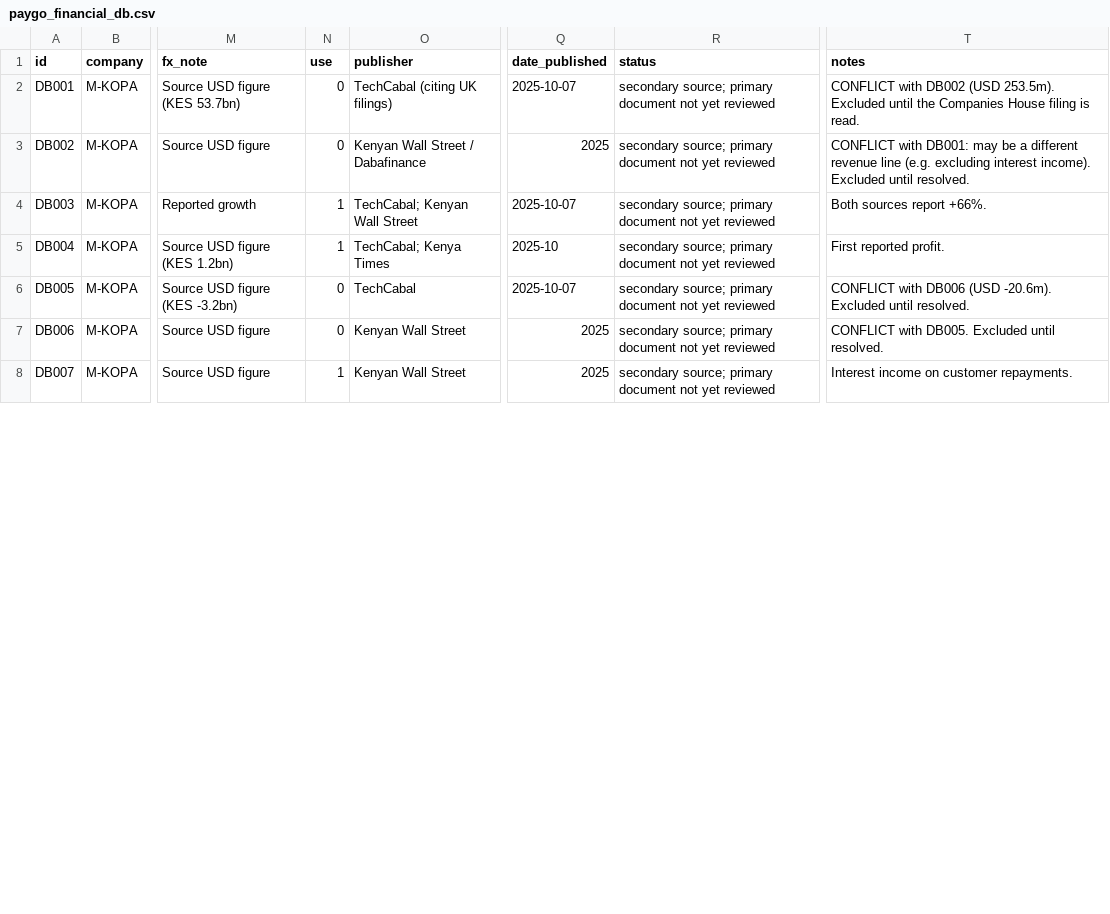
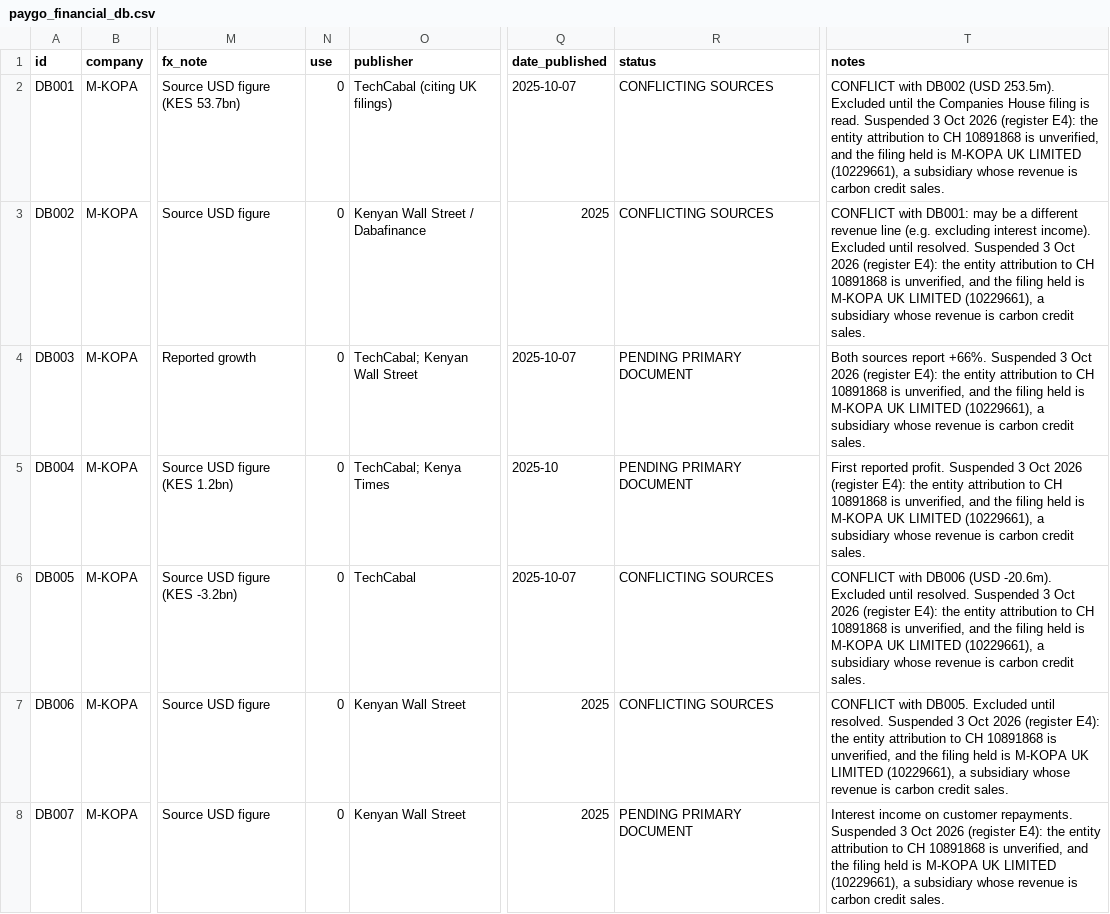
Before and after one commit to boujieka/Boujieka, a CSV file: benchmarks/db/paygo_financial_db.csv, drawn as a sheet; only a part is shown, gaps mark what is left out; the diff covers the shown part only; the diff names each change by its address in the sheet, - before the commit and + after, or states it on an @@ line.

```diff
--- a/benchmarks/db/paygo_financial_db.csv
+++ b/benchmarks/db/paygo_financial_db.csv
-R2:R3 (status): secondary source; primary document not yet reviewed
+R2:R3 (status): CONFLICTING SOURCES
-T2 (notes): …is read.
+T2 (notes): …is read. Suspended 3 Oct 2026 (register E4): the entity attribution to CH 10891868 is unverified, and the filing held is M-KOPA UK LIMITED (10229661), a subsidiary whose revenue is carbon credit sales.
-T3 (notes): …until resolved.
+T3 (notes): …until resolved. Suspended 3 Oct 2026 (register E4): the entity attribution to CH 10891868 is unverified, and the filing held is M-KOPA UK LIMITED (10229661), a subsidiary whose revenue is carbon credit sales.
-N4:N5 (use): 1
+N4:N5 (use): 0
-R4:R5 (status): secondary source; primary document not yet reviewed
+R4:R5 (status): PENDING PRIMARY DOCUMENT
-T4 (notes): …report +66%.
+T4 (notes): …report +66%. Suspended 3 Oct 2026 (register E4): the entity attribution to CH 10891868 is unverified, and the filing held is M-KOPA UK LIMITED (10229661), a subsidiary whose revenue is carbon credit sales.
-T5 (notes): …reported profit.
+T5 (notes): …reported profit. Suspended 3 Oct 2026 (register E4): the entity attribution to CH 10891868 is unverified, and the filing held is M-KOPA UK LIMITED (10229661), a subsidiary whose revenue is carbon credit sales.
-R6:R7 (status): secondary source; primary document not yet reviewed
+R6:R7 (status): CONFLICTING SOURCES
-T6 (notes): …until resolved.
+T6 (notes): …until resolved. Suspended 3 Oct 2026 (register E4): the entity attribution to CH 10891868 is unverified, and the filing held is M-KOPA UK LIMITED (10229661), a subsidiary whose revenue is carbon credit sales.
-T7 (notes): …until resolved.
+T7 (notes): …until resolved. Suspended 3 Oct 2026 (register E4): the entity attribution to CH 10891868 is unverified, and the filing held is M-KOPA UK LIMITED (10229661), a subsidiary whose revenue is carbon credit sales.
-N8 (use): 1
+N8 (use): 0
-R8 (status): secondary source; primary document not yet reviewed
+R8 (status): PENDING PRIMARY DOCUMENT
-T8 (notes): …customer repayments.
+T8 (notes): …customer repayments. Suspended 3 Oct 2026 (register E4): the entity attribution to CH 10891868 is unverified, and the filing held is M-KOPA UK LIMITED (10229661), a subsidiary whose revenue is carbon credit sales.
```
Also changed, not shown: 20 edited cells elsewhere in this file, 17 other files.
